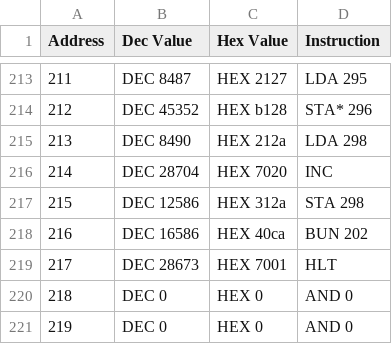
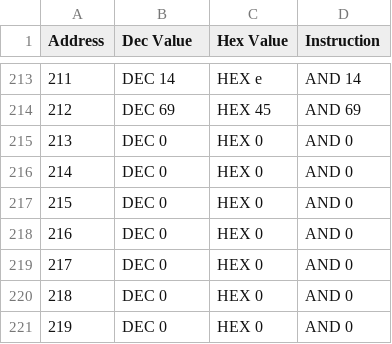
Before and after one commit to Ander292/PDP8-emulator, a CSV file: assets/out.csv (was assets/memDump.csv), drawn as a sheet; only a part is shown, gaps mark what is left out; the diff covers the shown part only.

```diff
--- a/assets/memDump.csv
+++ b/assets/out.csv
@@ -213,8 +213,8 @@ Address,Dec Value,Hex Value,Instruction
-211,DEC 8487,HEX 2127,LDA 295
-212,DEC 45352,HEX b128,STA* 296
-213,DEC 8490,HEX 212a,LDA 298
-214,DEC 28704,HEX 7020,INC
-215,DEC 12586,HEX 312a,STA 298
-216,DEC 16586,HEX 40ca,BUN 202
-217,DEC 28673,HEX 7001,HLT
+211,DEC 14,HEX e,AND 14
+212,DEC 69,HEX 45,AND 69
+213,DEC 0,HEX 0,AND 0
+214,DEC 0,HEX 0,AND 0
+215,DEC 0,HEX 0,AND 0
+216,DEC 0,HEX 0,AND 0
+217,DEC 0,HEX 0,AND 0
 218,DEC 0,HEX 0,AND 0
```
Also changed, not shown: 75 edited cells elsewhere in this file, assets/pre.csv, 10 other files.
